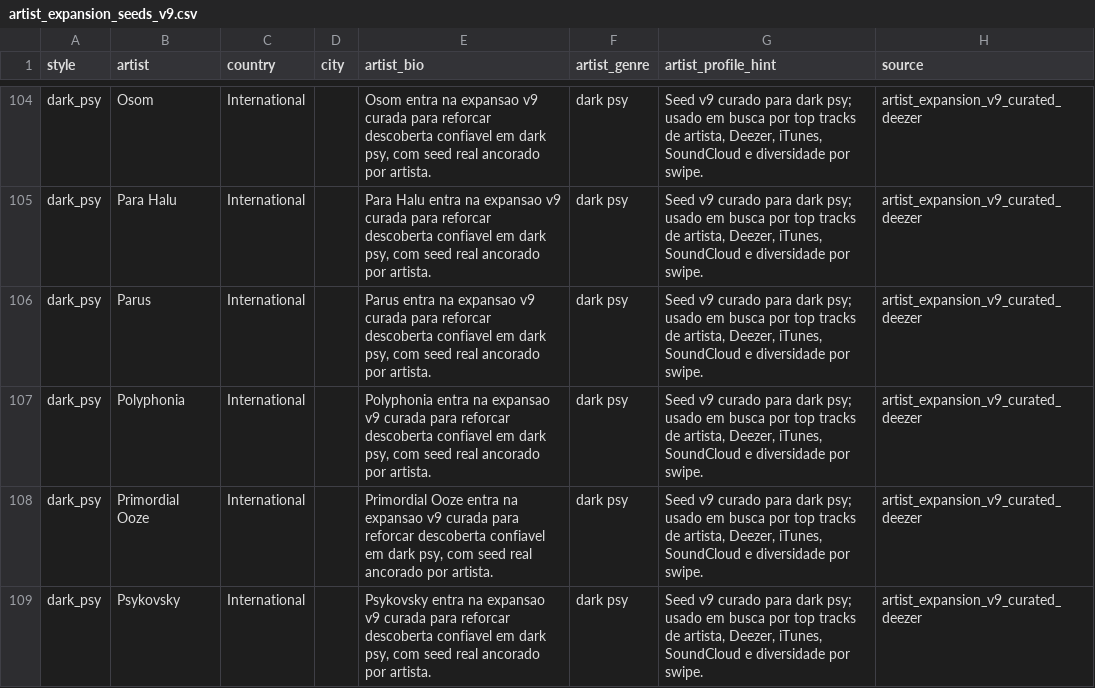
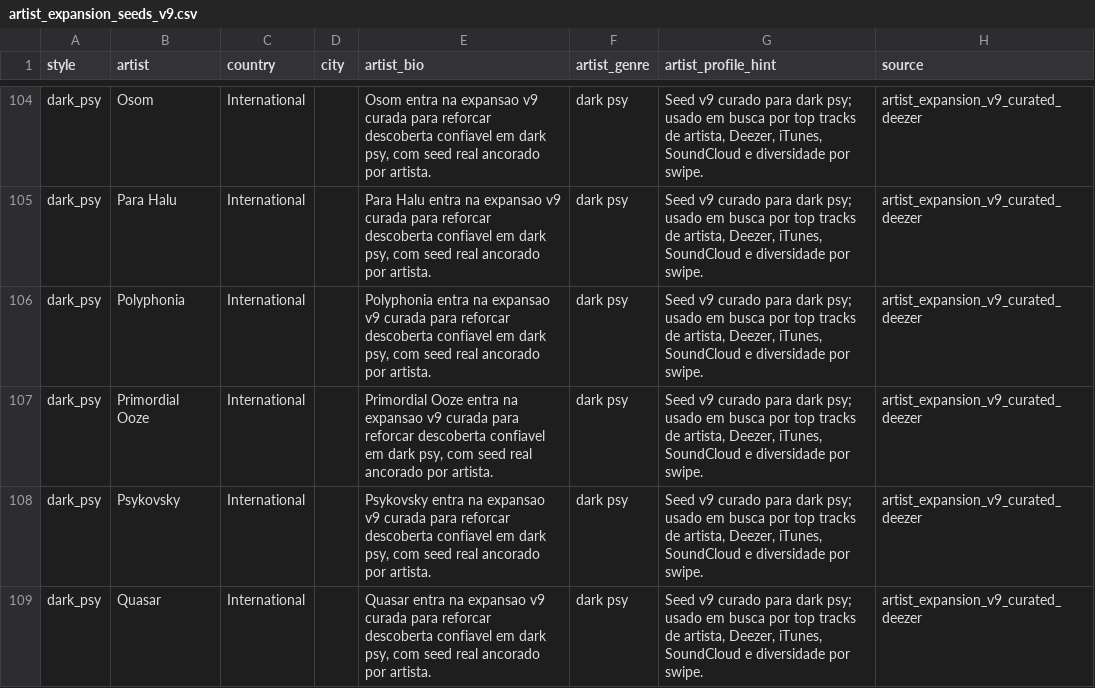
Before and after one commit to pedropfpj/music-sommelier, a CSV file: data/artist_expansion_seeds_v9.csv, drawn as a sheet; only a part is shown, gaps mark what is left out; the shorter side is filled out with more unchanged rows; the diff names each change by its address in the sheet, - before the commit and + after, or states it on an @@ line.

```diff
--- a/data/artist_expansion_seeds_v9.csv
+++ b/data/artist_expansion_seeds_v9.csv
-row 106: dark_psy | Parus | International |  | Parus entra na expansao v9 curada para reforcar descoberta confiavel em dark psy, com seed real ancorado por artista. | dark psy | Seed v9 curado para dark psy; usado em busca por top tracks de artista, Deezer, iTunes, SoundCloud e diversidade por swipe. | artist_expansion_v9_curated_deezer
```
Also changed, not shown: data/artist_expansion_seeds_v1.csv, data/artist_expansion_seeds_v3.csv, 9 other files.
